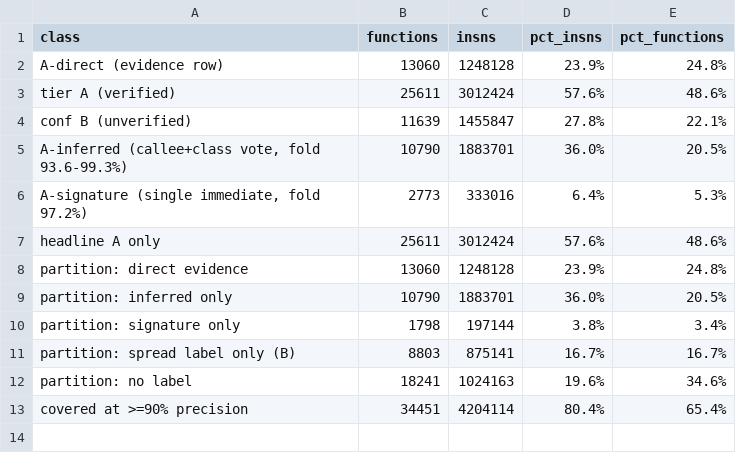
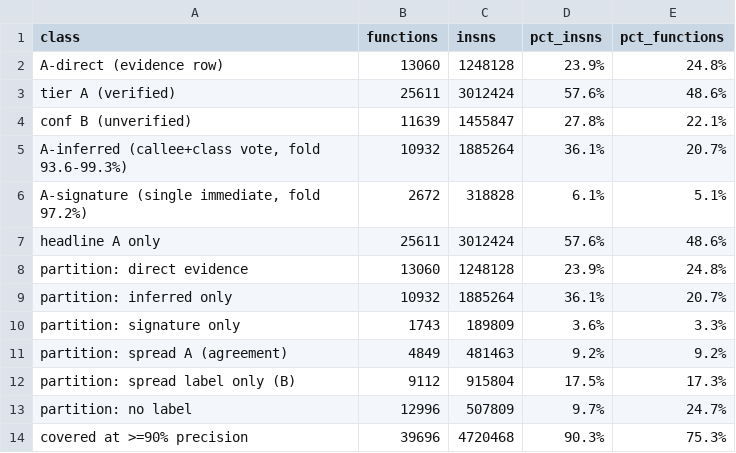
Before and after one commit to Twelve-eight/MHGU, a TSV file: docs/analysis/code/inventory/coverage-report.tsv, drawn as a sheet.

Commit message:
The partition was under-reporting coverage: it only counted conf==B as a spread label, so tier-A functions without direct evidence fell into the no-label bucket and 'no label' read 19.6% of instructions when the true figure is 9.7% (12,996 functions). The six buckets now close at 100%: direct 23.9, inferred 36.1, signature 3.6, spread-A 9.2, spread-B 17.5, none 9.7. Separately, relaxing the callee rule (>=8 callers at >=75% purity but three agreeing votes) scores higher fold-wise than the strict one (98.1% on 2,835 cases versus 96.0% on 1,831), so rounds now run 95.6-97.2%. Covered at >=90% measured precision: 90.3% of instructions / 75.3% of functions, stated as an upper bound because the spread precision (91.7%) was measured on functions that also carry their own evidence

```diff
--- a/docs/analysis/code/inventory/coverage-report.tsv
+++ b/docs/analysis/code/inventory/coverage-report.tsv
@@ -4,10 +4,11 @@ tier A (verified)	25611	3012424	57.6%	48.6%
 conf B (unverified)	11639	1455847	27.8%	22.1%
-A-inferred (callee+class vote, fold 93.6-99.3%)	10790	1883701	36.0%	20.5%
-A-signature (single immediate, fold 97.2%)	2773	333016	6.4%	5.3%
+A-inferred (callee+class vote, fold 93.6-99.3%)	10932	1885264	36.1%	20.7%
+A-signature (single immediate, fold 97.2%)	2672	318828	6.1%	5.1%
 headline A only	25611	3012424	57.6%	48.6%
 partition: direct evidence	13060	1248128	23.9%	24.8%
-partition: inferred only	10790	1883701	36.0%	20.5%
-partition: signature only	1798	197144	3.8%	3.4%
-partition: spread label only (B)	8803	875141	16.7%	16.7%
-partition: no label	18241	1024163	19.6%	34.6%
-covered at >=90% precision	34451	4204114	80.4%	65.4%
+partition: inferred only	10932	1885264	36.1%	20.7%
+partition: signature only	1743	189809	3.6%	3.3%
+partition: spread A (agreement)	4849	481463	9.2%	9.2%
+partition: spread label only (B)	9112	915804	17.5%	17.3%
+partition: no label	12996	507809	9.7%	24.7%
+covered at >=90% precision	39696	4720468	90.3%	75.3%
```
Also changed, not shown: docs/analysis/code/inventory/attr-callvote-rounds.tsv, docs/analysis/code/inventory/attr-classvote.tsv, 2 other files.
